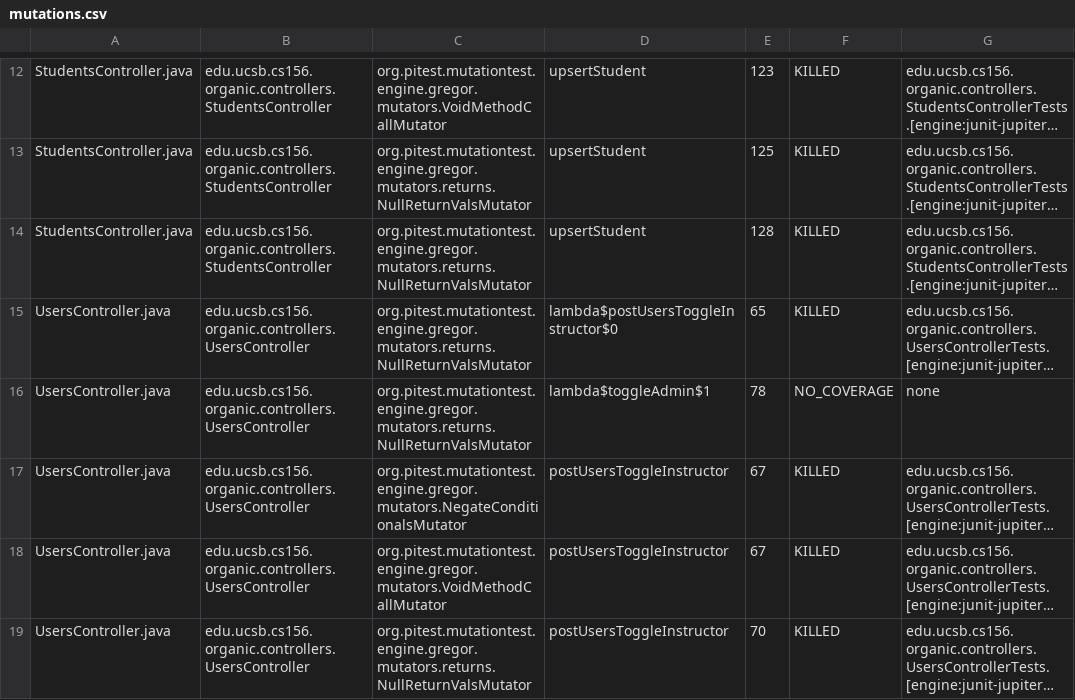
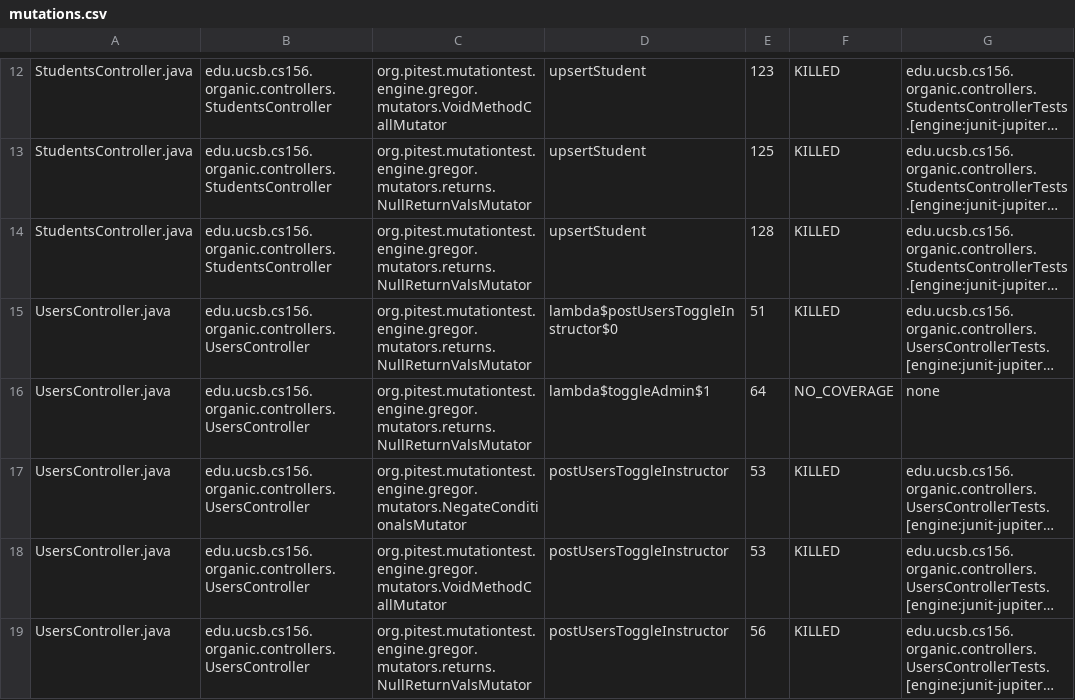
Before and after one commit to ucsb-cs156-f23/proj-organic-f23-6pm-4, a CSV file: prs/19/pitest/mutations.csv, drawn as a sheet; only a part is shown, gaps mark what is left out; long unchanged cells end in …; the diff covers the shown part only; the diff names each change by its address in the sheet, - before the commit and + after, or states it on an @@ line.

```diff
--- a/prs/19/pitest/mutations.csv
+++ b/prs/19/pitest/mutations.csv
-E15: 65
+E15: 51
-E16: 78
+E16: 64
-E17:E18: 67
+E17:E18: 53
-E19: 70
+E19: 56
```
Also changed, not shown: 5 edited cells elsewhere in this file, 15 other files.
